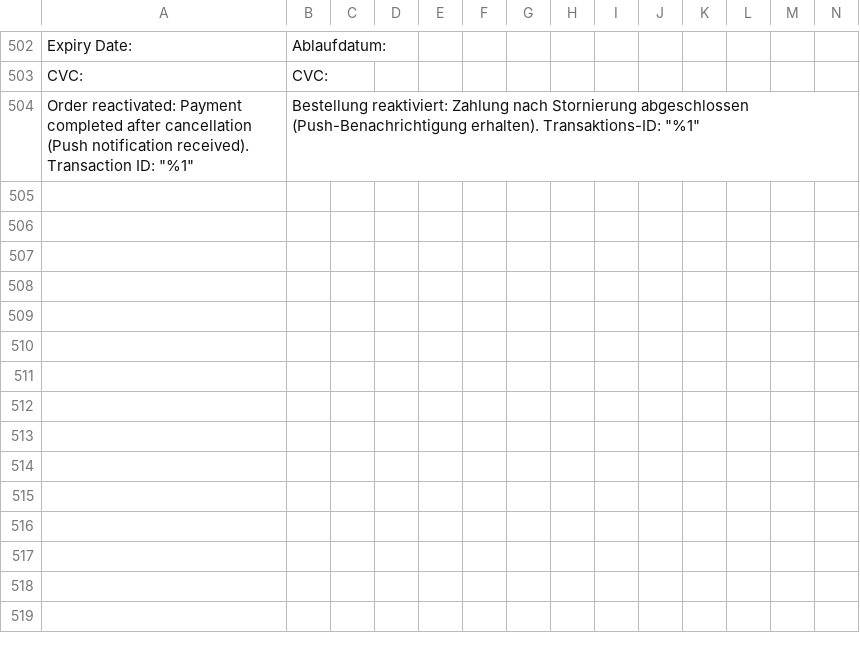
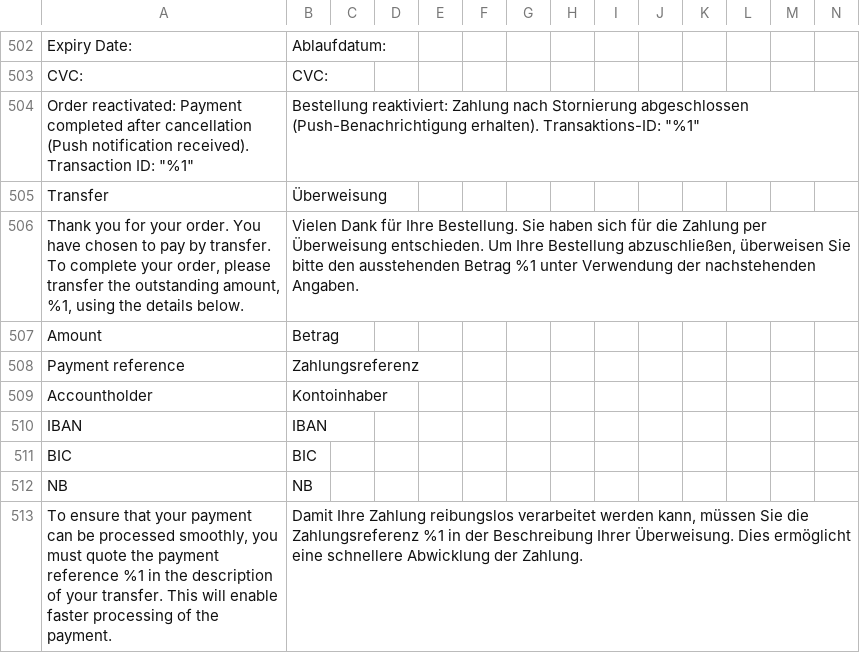
Before and after one commit to buckaroo-it/Magento2, a CSV file: i18n/de_AT.csv, drawn as a sheet; only a part is shown, gaps mark what is left out; rows hold the shown columns only; the diff names each change by its address in the sheet, - before the commit and + after, or states it on an @@ line.

Commit message:
feature: add bank transfer details to success page, support different languages

```diff
--- a/i18n/de_AT.csv
+++ b/i18n/de_AT.csv
+row 505: Transfer | Überweisung
+row 506: Thank you for your order. You have chosen to pay by transfer. To complete your order, please transfer the outstanding amount, %1, using the details below. | Vielen Dank für Ihre Bestellung. Sie haben sich für die Zahlung per Überweisung entschieden. Um Ihre Bestellung abzuschließen, überweisen Sie bitte den ausstehenden Betrag %1 unter Verwendung der nachstehenden Angaben.
+row 507: Amount | Betrag
+row 508: Payment reference | Zahlungsreferenz
+row 509: Accountholder | Kontoinhaber
+row 510: IBAN | IBAN
+row 511: BIC | BIC
+row 512: NB | NB
+row 513: To ensure that your payment can be processed smoothly, you must quote the payment reference %1 in the description of your transfer. This will enable faster processing of the payment. | Damit Ihre Zahlung reibungslos verarbeitet werden kann, müssen Sie die Zahlungsreferenz %1 in der Beschreibung Ihrer Überweisung. Dies ermöglicht eine schnellere Abwicklung der Zahlung.
```
Also changed, not shown: i18n/be_FR.csv, i18n/de_CH.csv, 11 other files.
